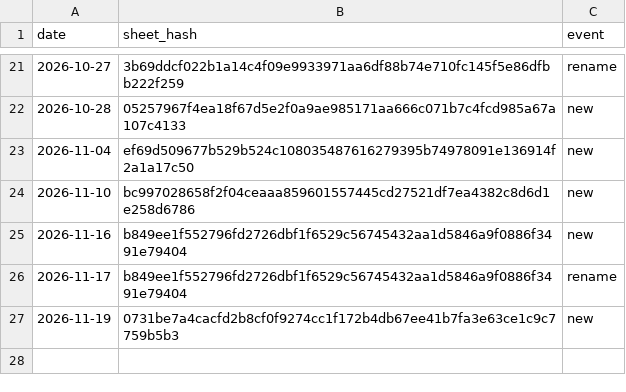
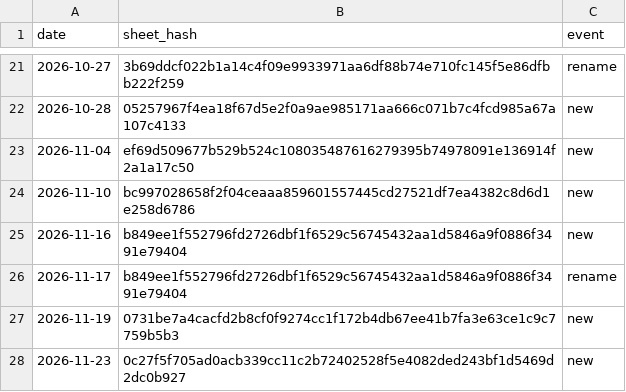
Before and after one commit to deportationdata/ice-287g, a CSV file: sheets/seen-log.csv, drawn as a sheet; only a part is shown, gaps mark what is left out; the diff names each change by its address in the sheet, - before the commit and + after, or states it on an @@ line.

```diff
--- a/sheets/seen-log.csv
+++ b/sheets/seen-log.csv
+row 28: 2026-11-23 | 0c27f5f705ad0acb339cc11c2b72402528f5e4082ded243bf1d5469d2dc0b927 | new
```
Also changed, not shown: 2 other files.
